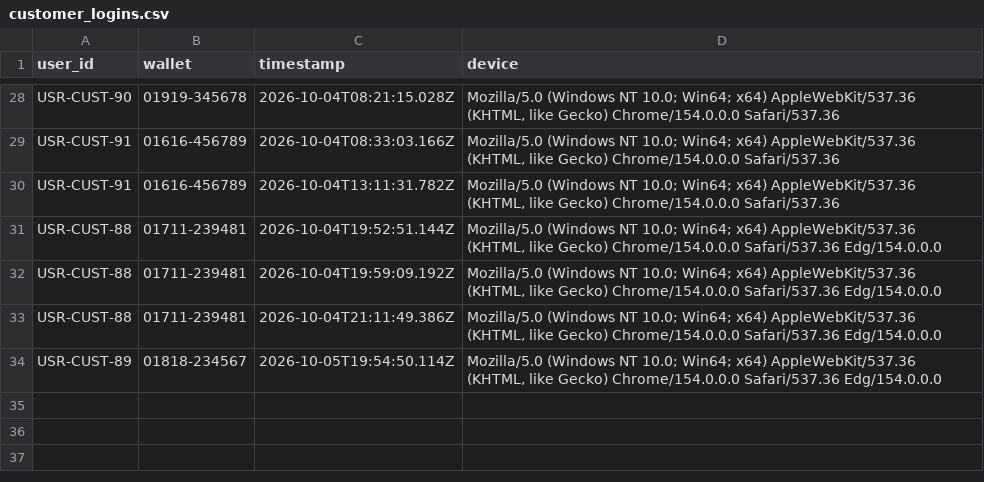
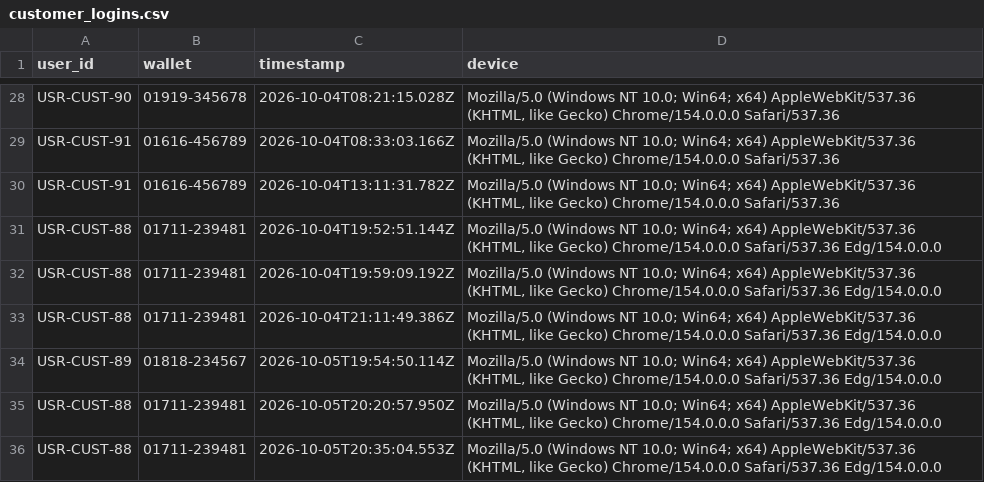
Before and after one commit to souravghosh203/TakaSafe, a CSV file: dataset/customer_logins.csv, drawn as a sheet; only a part is shown, gaps mark what is left out; the diff names each change by its address in the sheet, - before the commit and + after, or states it on an @@ line.

```diff
--- a/dataset/customer_logins.csv
+++ b/dataset/customer_logins.csv
+row 35: USR-CUST-88 | 01711-239481 | 2026-10-05T20:20:57.950Z | Mozilla/5.0 (Windows NT 10.0; Win64; x64) AppleWebKit/537.36 (KHTML, like Gecko) Chrome/154.0.0.0 Safari/537.36 Edg/154.0.0.0
+row 36: USR-CUST-88 | 01711-239481 | 2026-10-05T20:35:04.553Z | Mozilla/5.0 (Windows NT 10.0; Win64; x64) AppleWebKit/537.36 (KHTML, like Gecko) Chrome/154.0.0.0 Safari/537.36 Edg/154.0.0.0
```
Also changed, not shown: dataset/customer_transactions.csv, 12 other files.
